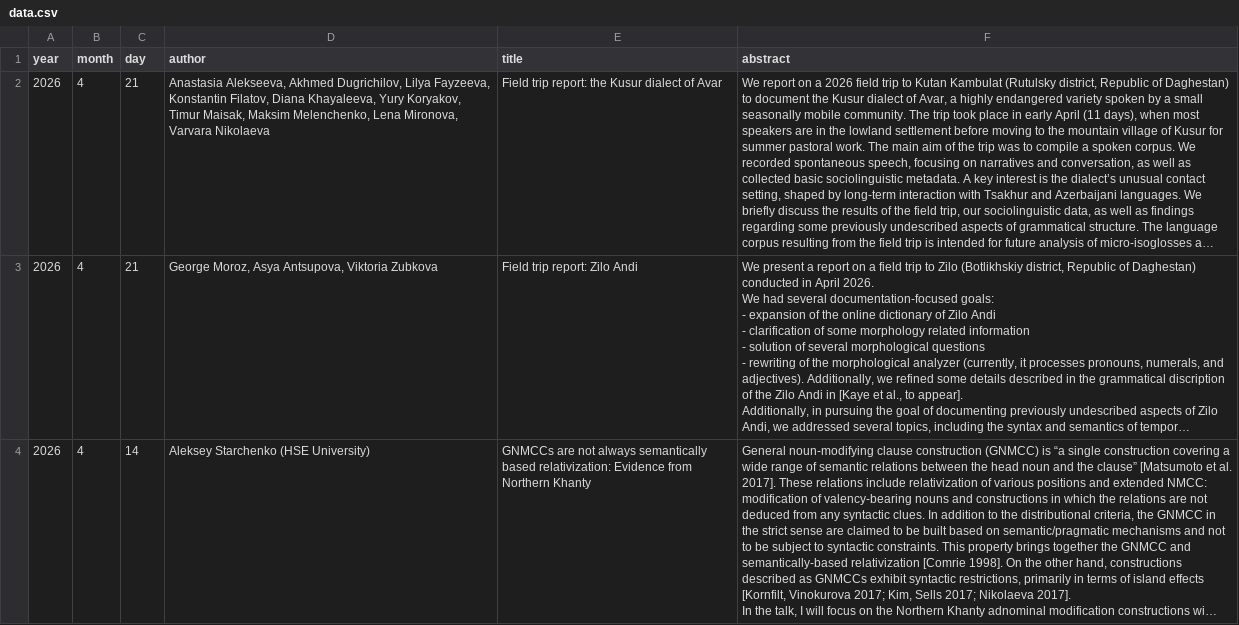
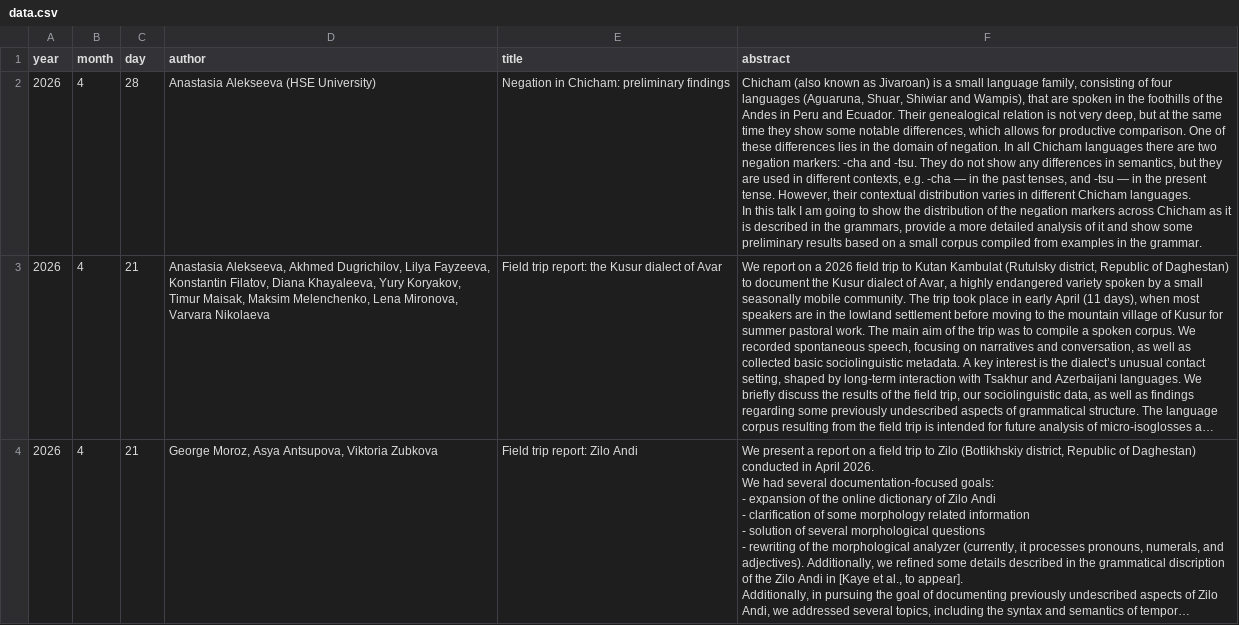
Before and after one commit to LingConLab/seminars_page, a CSV file: data.csv, drawn as a sheet; only a part is shown; the shorter side is filled out with more unchanged rows; long unchanged cells end in …; ↵ is a line break in a cell; the diff names each change by its address in the sheet, - before the commit and + after, or states it on an @@ line.

Commit message:
Update data.csv

```diff
--- a/data.csv
+++ b/data.csv
+row 2: 2026 | 4 | 28 | Anastasia Alekseeva (HSE University) | Negation in Chicham: preliminary findings | Chicham (also known as Jivaroan) is a small language family, consisting of four languages (Aguaruna, Shuar, Shiwiar and Wampis), that are spoken in the foothills of the Andes in Peru and Ecuador. Their genealogical relation is not very deep, but at the same time they show some notable differences, which allows for productive comparison. One of these differences lies in the domain of negation. In all Chicham languages there are two negation markers: -cha and -tsu. They do not show any differences in semantics, but they are used in different contexts, e.g. -cha — in the past tenses, and -tsu — in the present tense. However, their contextual distribution varies in different Chicham languages. ↵ In this talk I am going to show the distribution of the negation markers across Chicham as it is described in the grammars, provide a more detailed analysis of it and show some preliminary results based on a small corpus compiled from examples in the grammar.
```
